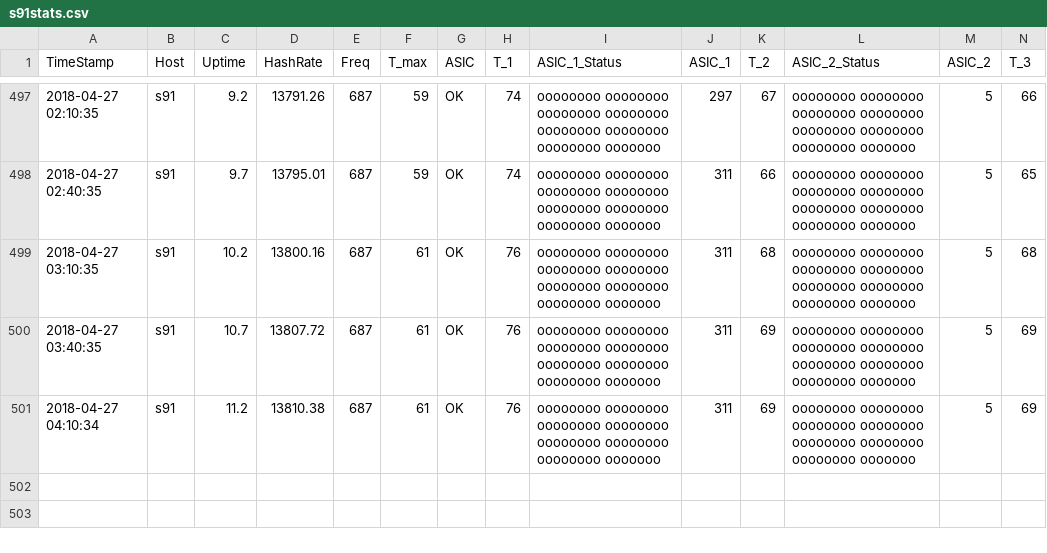
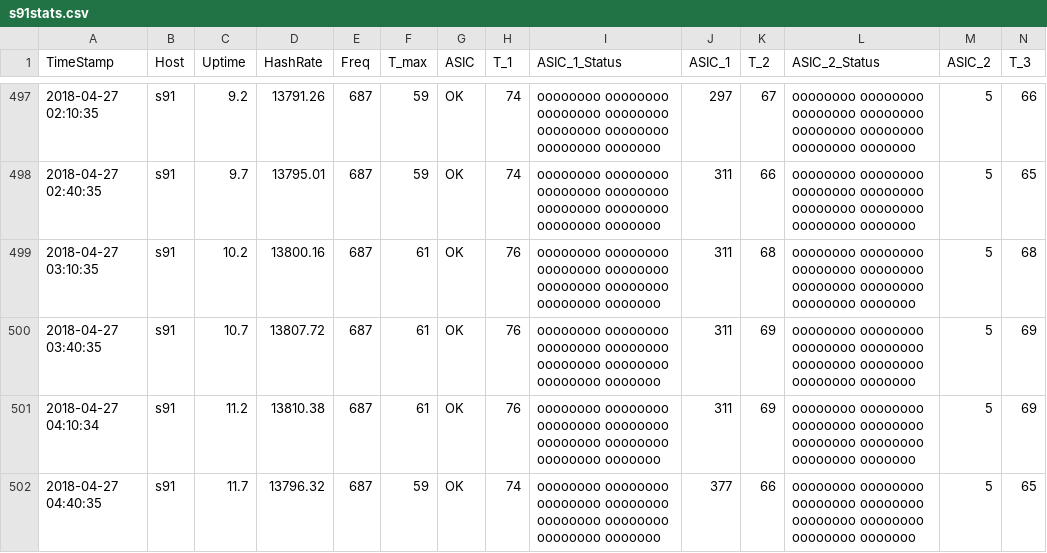
Before and after one commit to tomtorggler/stats, a CSV file: _data/s91stats.csv, drawn as a sheet; only a part is shown, gaps mark what is left out; rows hold the shown columns only; the diff names each change by its address in the sheet, - before the commit and + after, or states it on an @@ line.

```diff
--- a/_data/s91stats.csv
+++ b/_data/s91stats.csv
+row 502: 2018-04-27 04:40:35 | s91 | 11.7 | 13796.32 | 687 | 59 | OK | 74 | oooooooo oooooooo oooooooo oooooooo oooooooo oooooooo oooooooo ooooooo | 377 | 66 | oooooooo oooooooo oooooooo oooooooo oooooooo oooooooo oooooooo ooooooo | 5 | 65
```
Also changed, not shown: _data/s92stats.csv.
